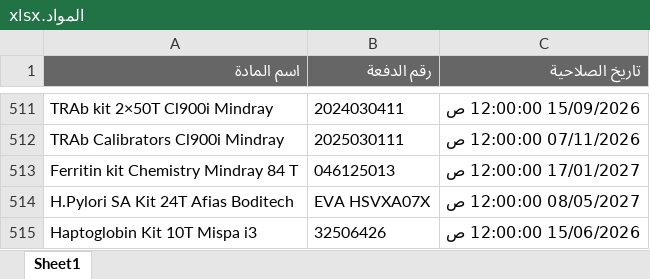
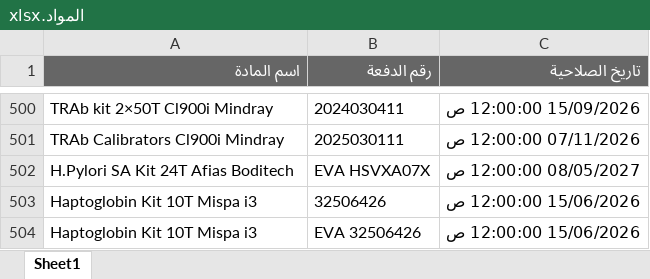
Before and after one commit to abdallawolf92/expiry-check, an Excel workbook: المواد.xlsx, sheet Sheet1, drawn as a sheet; only a part is shown, gaps mark what is left out; the shorter side is filled out with more unchanged rows; values as stored, in another font and other column widths than the file's, no borders; removed rows and columns are numbered as before the commit, all else as after; the diff covers the shown part only; the diff names each change by its address in the sheet, - before the commit and + after, or states it on an @@ line.

```diff
--- a/المواد.xlsx (sheet Sheet1)
+++ b/المواد.xlsx (sheet Sheet1)
-row 513: Ferritin kit Chemistry Mindray 84 T | 046125013 | 17/01/2027 12:00:00 ص
```
Also changed, not shown: 1 added row and 12 removed rows elsewhere in this sheet.
